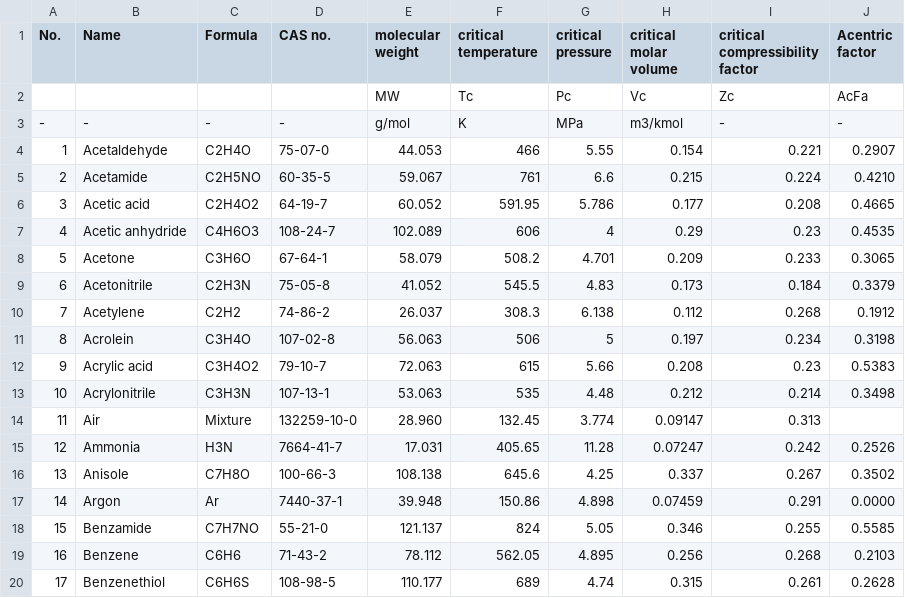
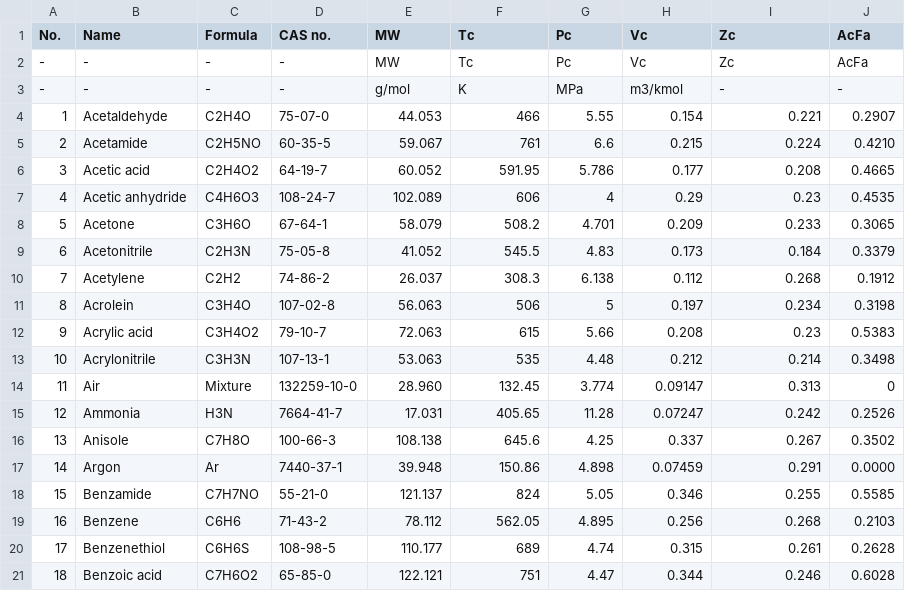
Before and after one commit to sinagilassi/PyThermoDB, a CSV file: pyThermoDB/data/TABLE 2-141 Critical Constants and Acentric Factors of Inorganic and Organic Compounds.csv, drawn as a sheet; only a part is shown; the shorter side is filled out with more unchanged rows; ↵ is a line break in a cell; the diff names each change by its address in the sheet, - before the commit and + after, or states it on an @@ line.

Commit message:
modify table

```diff
--- a/pyThermoDB/data/TABLE 2-141 Critical Constants and Acentric Factors of Inorganic and Organic Compounds.csv
+++ b/pyThermoDB/data/TABLE 2-141 Critical Constants and Acentric Factors of Inorganic and Organic Compounds.csv
-E1: molecular weight
+E1: MW
-F1: critical temperature
+F1: Tc
-G1: critical pressure
+G1: Pc
-H1: critical molar volume
+H1: Vc
-I1: critical compressibility factor
+I1: Zc
-J1: Acentric ↵ factor
+J1: AcFa
@@ column A (No.) renumbered in row 2 @@
-B2 (Name): (empty)
+B2 (Name): -
-C2 (Formula): (empty)
+C2 (Formula): -
-D2 (CAS no.): (empty)
+D2 (CAS no.): -
-J14 (AcFa): (empty)
+J14 (AcFa): 0
```
Also changed, not shown: 7 other files.
